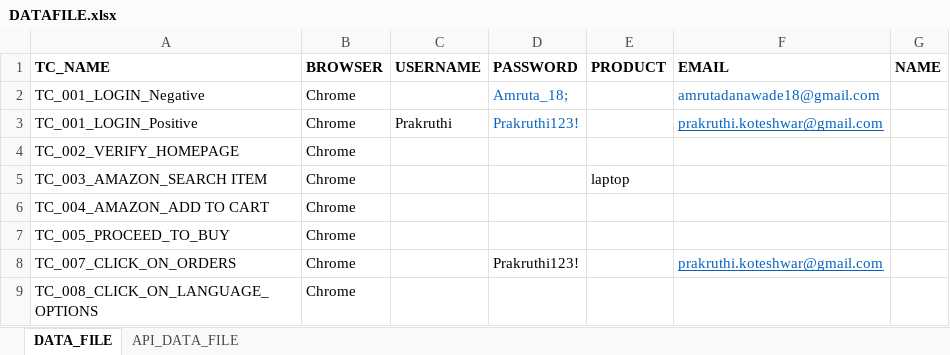
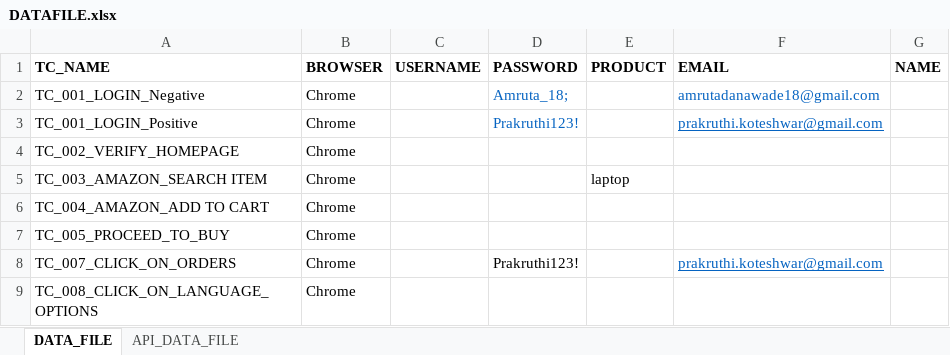
Before and after one commit to AMDANAWADE/Framework, an Excel workbook: resources/DATAFILE.xlsx, sheet DATA_FILE, drawn as a sheet; values as stored, in another font and other column widths than the file's, no borders; the diff names each change by its address in the sheet, - before the commit and + after, or states it on an @@ line.

```diff
--- a/resources/DATAFILE.xlsx (sheet DATA_FILE)
+++ b/resources/DATAFILE.xlsx (sheet DATA_FILE)
-C3 (USERNAME): Prakruthi
+C3 (USERNAME): (empty)
```
Also changed, not shown: 3 other files.
